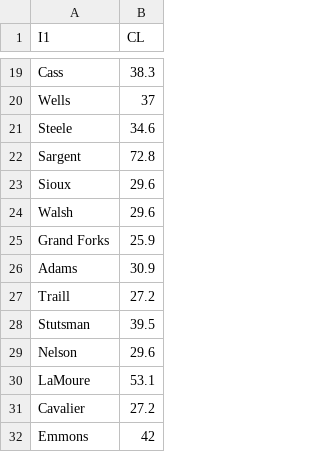
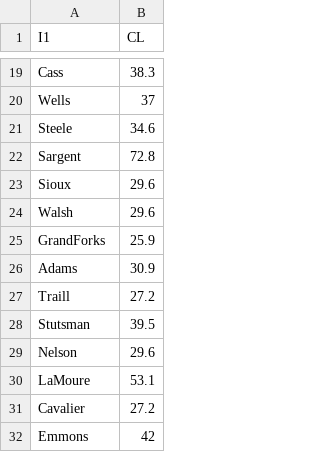
Before and after one commit to sara-alv/Biofuel_SC, a CSV file: AnnualCostLand.csv, drawn as a sheet; only a part is shown, gaps mark what is left out.

Commit message:
Update AnnualCostLand.csv

```diff
--- a/AnnualCostLand.csv
+++ b/AnnualCostLand.csv
@@ -24,3 +24,3 @@ Sioux,29.6
 Walsh,29.6
-Grand Forks,25.9
+GrandForks,25.9
 Adams,30.9
```
